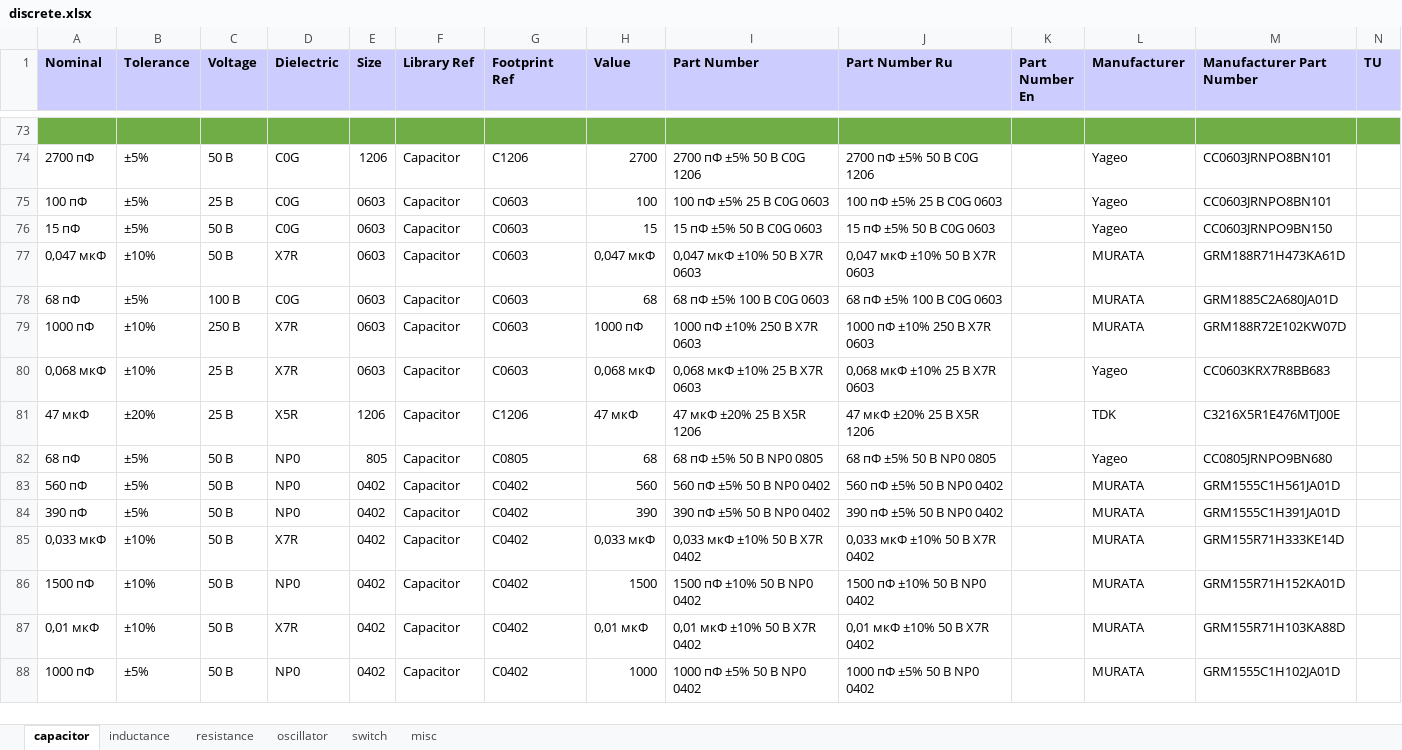
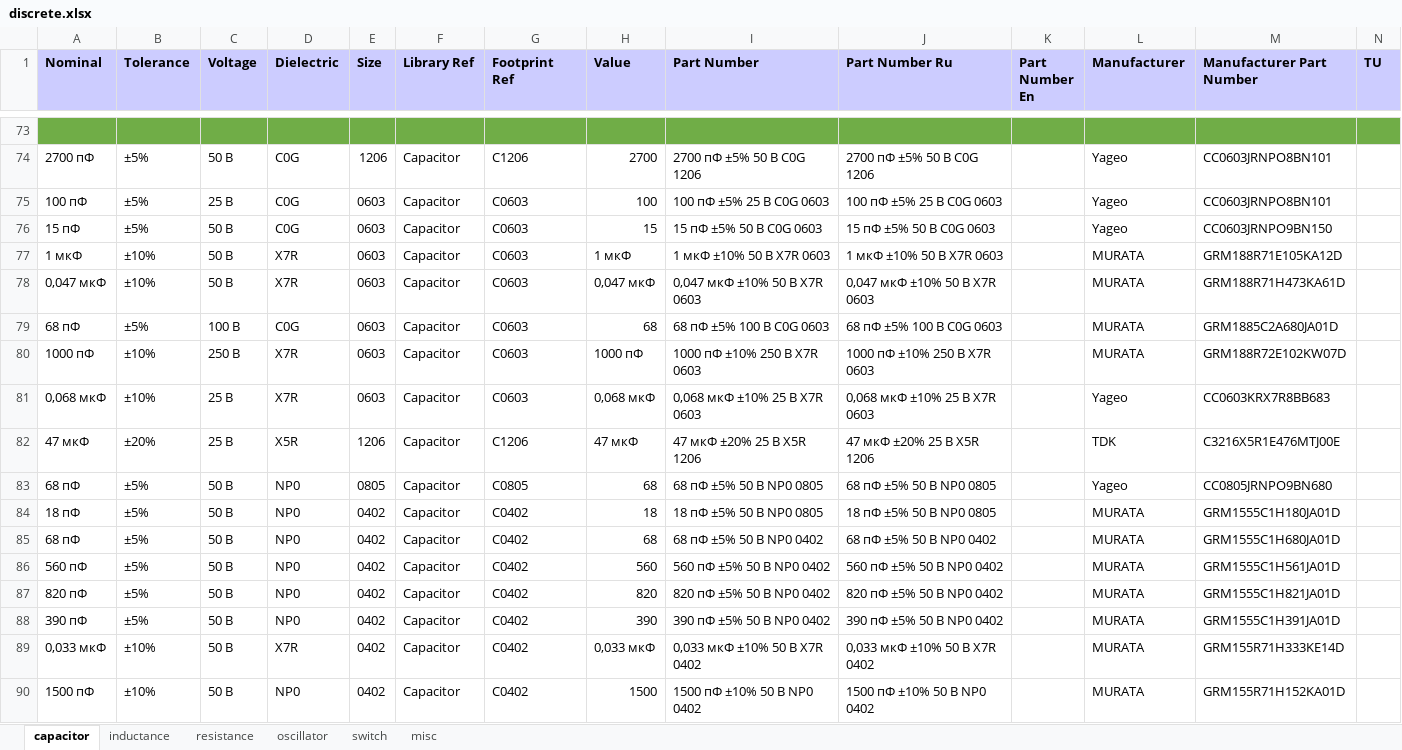
Before and after one commit to garou-g/elem_altium_db2, an Excel workbook: library/discrete.xlsx, sheet capacitor, drawn as a sheet; only a part is shown, gaps mark what is left out; the shorter side is filled out with more unchanged rows; values as stored, in another font and other column widths than the file's, no borders; addresses are those after the commit; the diff names each change by its address in the sheet, - before the commit and + after, or states it on an @@ line.

```diff
--- a/library/discrete.xlsx (sheet capacitor)
+++ b/library/discrete.xlsx (sheet capacitor)
+row 77: 1 мкФ | ±10% | 50 В | X7R | 0603 | Capacitor | C0603 | 1 мкФ | 1 мкФ ±10% 50 В X7R 0603 | 1 мкФ ±10% 50 В X7R 0603 |  | MURATA | GRM188R71E105KA12D
-E83 (Size): 805
+E83 (Size): 0805
+row 84: 18 пФ | ±5% | 50 В | NP0 | 0402 | Capacitor | С0402 | 18 | 18 пФ ±5% 50 В NP0 0805 | 18 пФ ±5% 50 В NP0 0805 |  | MURATA | GRM1555C1H180JA01D
+row 85: 68 пФ | ±5% | 50 В | NP0 | 0402 | Capacitor | C0402 | 68 | 68 пФ ±5% 50 В NP0 0402 | 68 пФ ±5% 50 В NP0 0402 |  | MURATA | GRM1555C1H680JA01D
+row 87: 820 пФ | ±5% | 50 В | NP0 | 0402 | Capacitor | C0402 | 820 | 820 пФ ±5% 50 В NP0 0402 | 820 пФ ±5% 50 В NP0 0402 |  | MURATA | GRM1555C1H821JA01D
```
Also changed, not shown: sheet inductance, sheet resistance.
